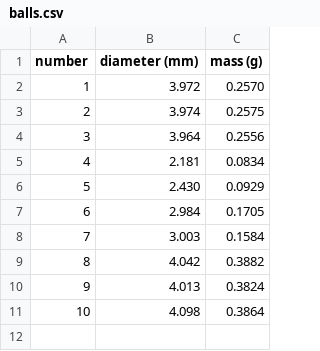
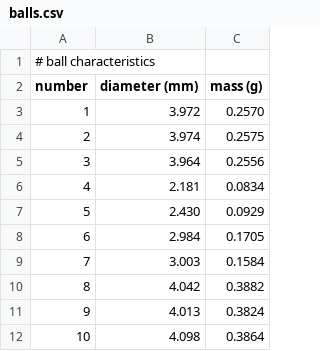
Before and after one commit to phys-labs-at-hse/glycerine, a CSV file: balls.csv, drawn as a sheet.

```diff
--- a/balls.csv
+++ b/balls.csv
@@ -1 +1,2 @@
+# ball characteristics
 number, diameter (mm), mass (g)
```
Also changed, not shown: viscosities.csv, 5 other files.
